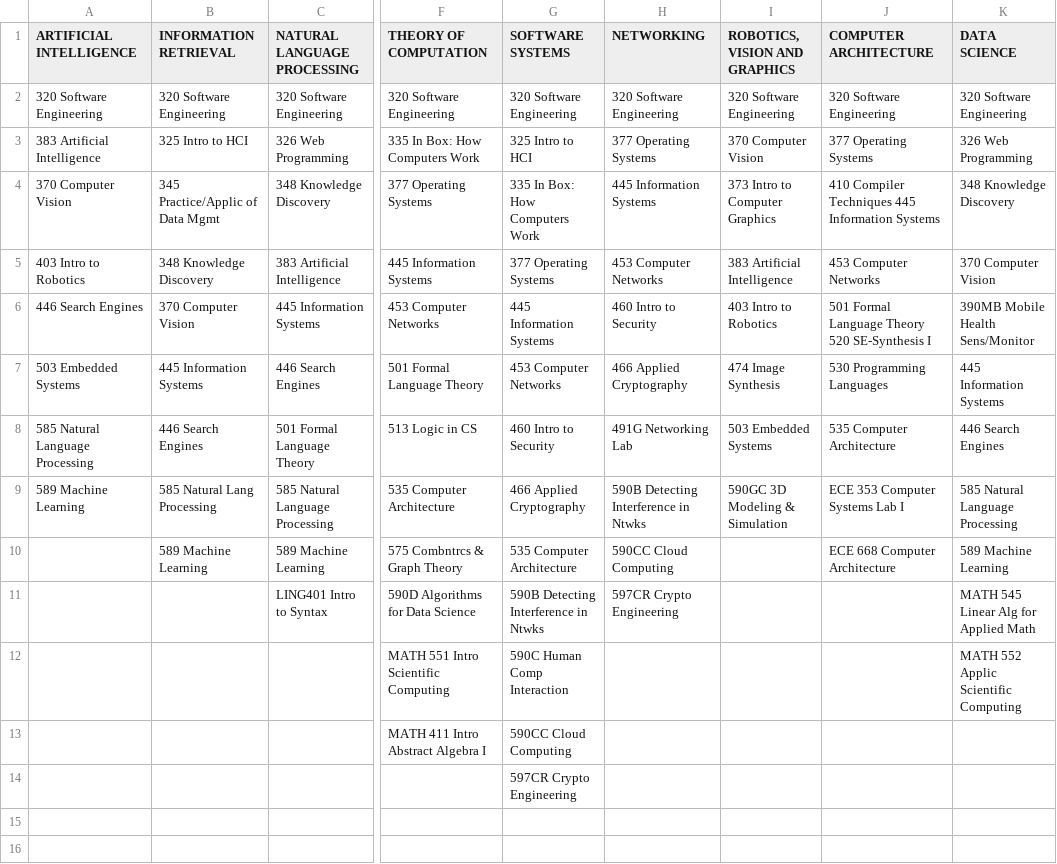
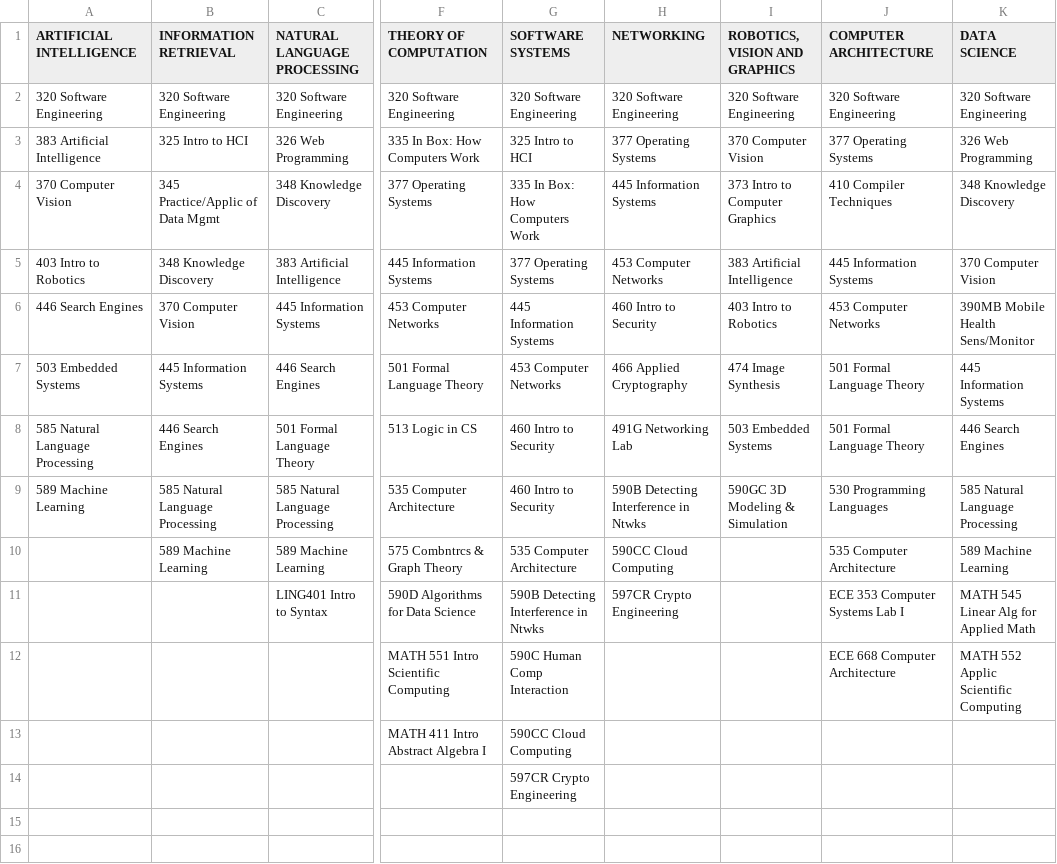
Before and after one commit to bwaters34/umass-cs-classes-viz, a CSV file: bs-cs-tracking-2016.csv, drawn as a sheet; only a part is shown, gaps mark what is left out; the diff names each change by its address in the sheet, - before the commit and + after, or states it on an @@ line.

```diff
--- a/bs-cs-tracking-2016.csv
+++ b/bs-cs-tracking-2016.csv
-J4 (COMPUTER ARCHITECTURE): 410 Compiler Techniques 445 Information Systems
+J4 (COMPUTER ARCHITECTURE): 410 Compiler Techniques
-J5 (COMPUTER ARCHITECTURE): 453 Computer Networks
+J5 (COMPUTER ARCHITECTURE): 445 Information Systems
-J6 (COMPUTER ARCHITECTURE): 501 Formal Language Theory 520 SE-Synthesis I
+J6 (COMPUTER ARCHITECTURE): 453 Computer Networks
-J7 (COMPUTER ARCHITECTURE): 530 Programming Languages
+J7 (COMPUTER ARCHITECTURE): 501 Formal Language Theory
-J8 (COMPUTER ARCHITECTURE): 535 Computer Architecture
+J8 (COMPUTER ARCHITECTURE): 501 Formal Language Theory
-B9 (INFORMATION RETRIEVAL): 585 Natural Lang Processing
+B9 (INFORMATION RETRIEVAL): 585 Natural Language Processing
-G9 (SOFTWARE SYSTEMS): 466 Applied Cryptography
+G9 (SOFTWARE SYSTEMS): 460 Intro to Security
-J9 (COMPUTER ARCHITECTURE): ECE 353 Computer Systems Lab I
+J9 (COMPUTER ARCHITECTURE): 530 Programming Languages
-J10 (COMPUTER ARCHITECTURE): ECE 668 Computer Architecture
+J10 (COMPUTER ARCHITECTURE): 535 Computer Architecture
-J11 (COMPUTER ARCHITECTURE): (empty)
+J11 (COMPUTER ARCHITECTURE): ECE 353 Computer Systems Lab I
-J12 (COMPUTER ARCHITECTURE): (empty)
+J12 (COMPUTER ARCHITECTURE): ECE 668 Computer Architecture
```
Also changed, not shown: 5 other files.
